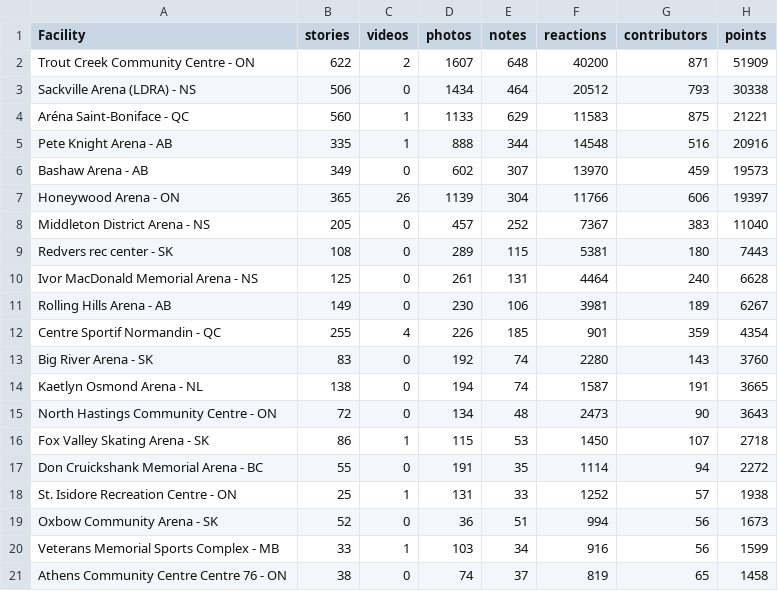
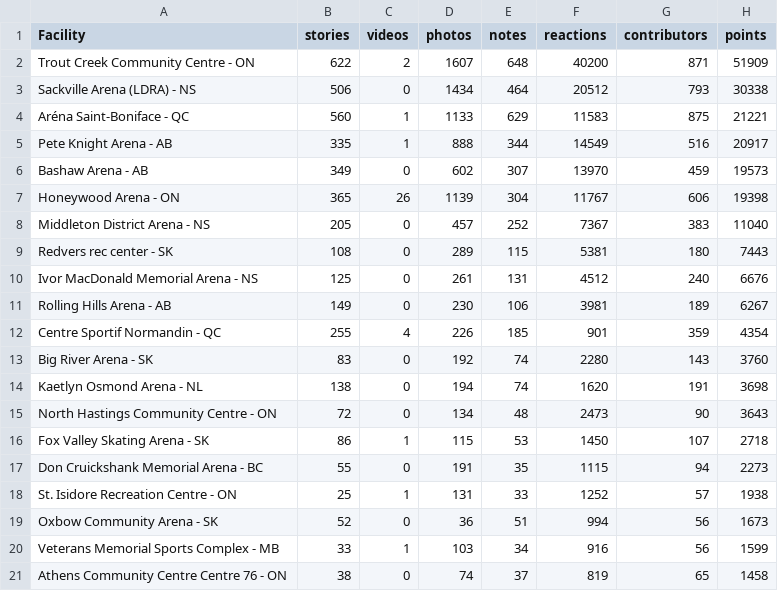
Before and after one commit to madgetr/hockeyville, a CSV file: data/kraft.csv, drawn as a sheet; only a part is shown.

```diff
--- a/data/kraft.csv
+++ b/data/kraft.csv
@@ -4,8 +4,8 @@ Sackville Arena (LDRA) - NS,506,0,1434,464,20512,793,30338
 Aréna Saint-Boniface - QC,560,1,1133,629,11583,875,21221
-Pete Knight Arena - AB,335,1,888,344,14548,516,20916
+Pete Knight Arena - AB,335,1,888,344,14549,516,20917
 Bashaw Arena - AB,349,0,602,307,13970,459,19573
-Honeywood Arena - ON,365,26,1139,304,11766,606,19397
+Honeywood Arena - ON,365,26,1139,304,11767,606,19398
 Middleton District Arena - NS,205,0,457,252,7367,383,11040
 Redvers rec center - SK,108,0,289,115,5381,180,7443
-Ivor MacDonald Memorial Arena - NS,125,0,261,131,4464,240,6628
+Ivor MacDonald Memorial Arena - NS,125,0,261,131,4512,240,6676
 Rolling Hills Arena - AB,149,0,230,106,3981,189,6267
@@ -13,6 +13,6 @@ Centre Sportif Normandin - QC,255,4,226,185,901,359,4354
 Big River Arena - SK,83,0,192,74,2280,143,3760
-Kaetlyn Osmond Arena - NL,138,0,194,74,1587,191,3665
+Kaetlyn Osmond Arena - NL,138,0,194,74,1620,191,3698
 North Hastings Community Centre - ON,72,0,134,48,2473,90,3643
 Fox Valley Skating Arena - SK,86,1,115,53,1450,107,2718
-Don Cruickshank Memorial Arena - BC,55,0,191,35,1114,94,2272
+Don Cruickshank Memorial Arena - BC,55,0,191,35,1115,94,2273
 St. Isidore Recreation Centre - ON,25,1,131,33,1252,57,1938
```
Also changed, not shown: 4 other files.
